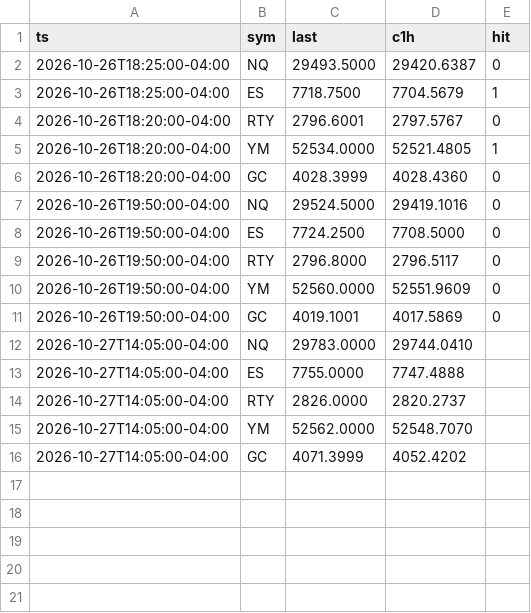
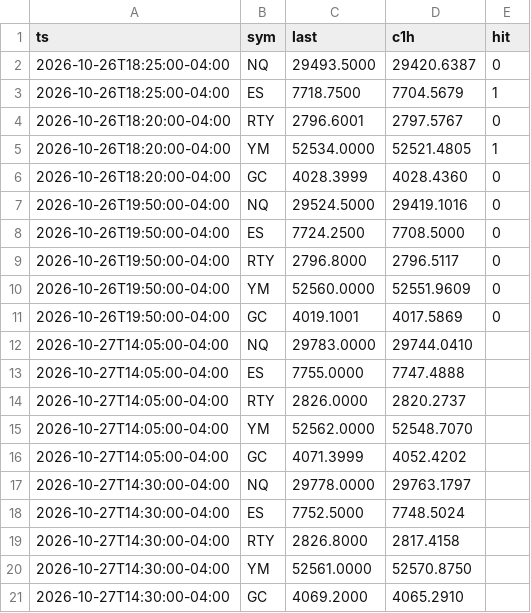
Before and after one commit to abdulwh1d/claude-trading-bot, a CSV file: forecast/log.csv, drawn as a sheet; the diff names each change by its address in the sheet, - before the commit and + after, or states it on an @@ line.

```diff
--- a/forecast/log.csv
+++ b/forecast/log.csv
+row 17: 2026-10-27T14:30:00-04:00 | NQ | 29778.0000 | 29763.1797
+row 18: 2026-10-27T14:30:00-04:00 | ES | 7752.5000 | 7748.5024
+row 19: 2026-10-27T14:30:00-04:00 | RTY | 2826.8000 | 2817.4158
+row 20: 2026-10-27T14:30:00-04:00 | YM | 52561.0000 | 52570.8750
+row 21: 2026-10-27T14:30:00-04:00 | GC | 4069.2000 | 4065.2910
```
Also changed, not shown: 2 other files.
